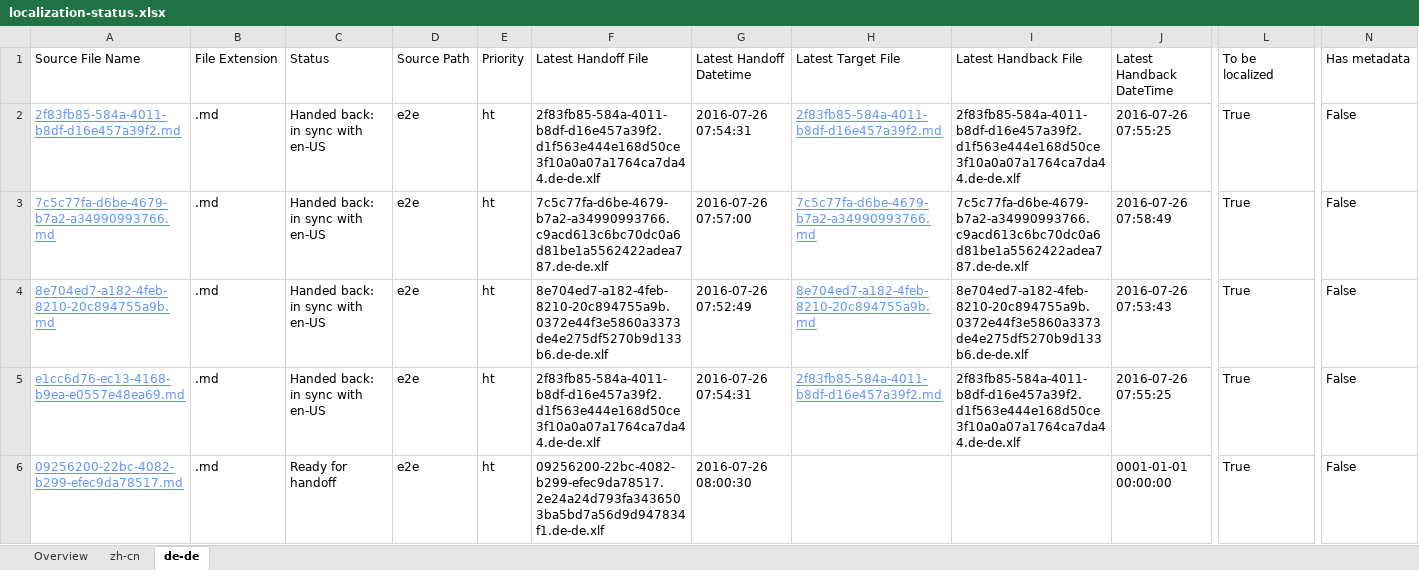
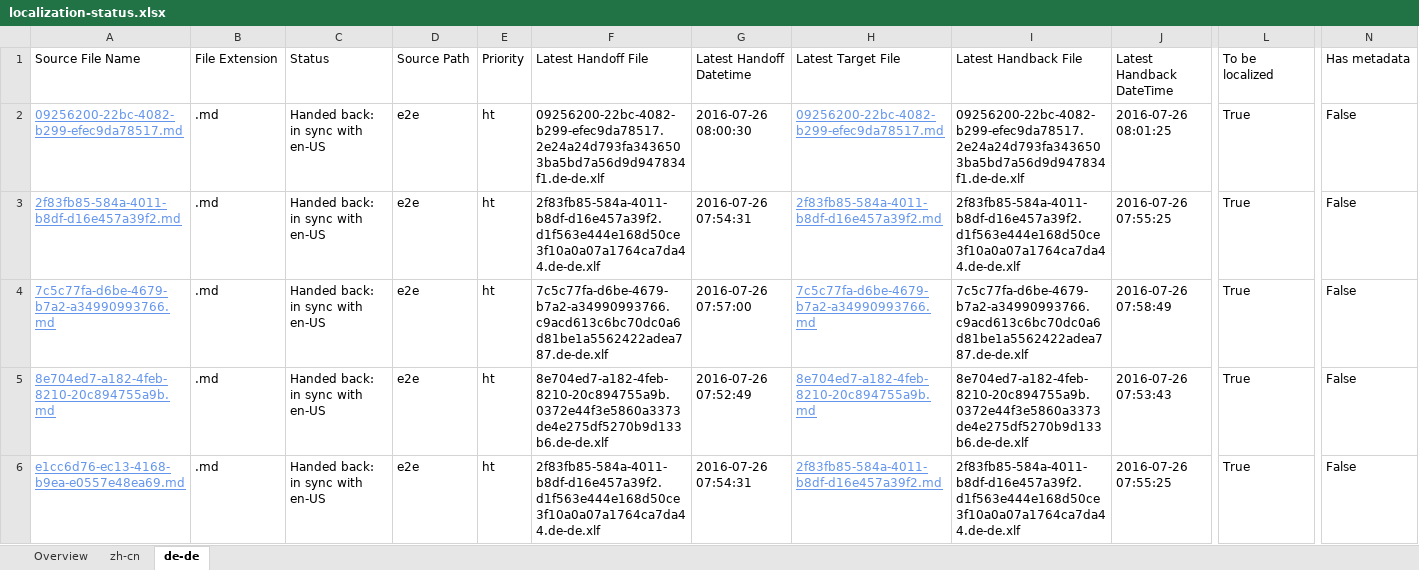
Before and after one commit to OpenLocalizationTestOrg/olhandback-e2e, an Excel workbook: ol-handback/OpenLocalizationTestOrg/oltest/yuwzho/localization-status.xlsx, sheet de-de, drawn as a sheet; only a part is shown, gaps mark what is left out; values as stored, in another font and other column widths than the file's, no borders; table styles not drawn; removed rows and columns are numbered as before the commit, all else as after; rows hold the shown columns only; the diff names each change by its address in the sheet, - before the commit and + after, or states it on an @@ line.

```diff
--- a/ol-handback/OpenLocalizationTestOrg/oltest/yuwzho/localization-status.xlsx (sheet de-de)
+++ b/ol-handback/OpenLocalizationTestOrg/oltest/yuwzho/localization-status.xlsx (sheet de-de)
+row 2: 09256200-22bc-4082-b299-efec9da78517.md | .md | Handed back: in sync with en-US | e2e | ht | 09256200-22bc-4082-b299-efec9da78517.2e24a24d793fa3436503ba5bd7a56d9d947834f1.de-de.xlf | 2016-07-26 08:00:30 | 09256200-22bc-4082-b299-efec9da78517.md | 09256200-22bc-4082-b299-efec9da78517.2e24a24d793fa3436503ba5bd7a56d9d947834f1.de-de.xlf | 2016-07-26 08:01:25 | True | False
-row 6: 09256200-22bc-4082-b299-efec9da78517.md | .md | Ready for handoff | e2e | ht | 09256200-22bc-4082-b299-efec9da78517.2e24a24d793fa3436503ba5bd7a56d9d947834f1.de-de.xlf | 2016-07-26 08:00:30 |  |  | 0001-01-01 00:00:00 | True | False
```
Also changed, not shown: sheet zh-cn, sheet Overview, 1 other file.
